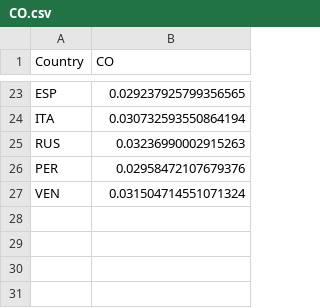
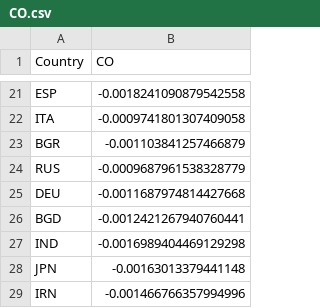
Before and after one commit to MachineLearningJournalClub/EOChallenge, a CSV file: map/data/CO.csv, drawn as a sheet; only a part is shown, gaps mark what is left out; removed rows and columns are numbered as before the commit, all else as after; the diff covers the shown part only; the diff names each change by its address in the sheet, - before the commit and + after, or states it on an @@ line.

```diff
--- a/map/data/CO.csv
+++ b/map/data/CO.csv
-B21 (CO): 0.029237925799356565
+B21 (CO): -0.0018241090879542558
-B22 (CO): 0.030732593550864194
+B22 (CO): -0.0009741801307409058
+row 23: BGR | -0.001103841257466879
-B24 (CO): 0.03236990002915263
+B24 (CO): -0.0009687961538328779
-row 26: PER | 0.02958472107679376
-row 27: VEN | 0.031504714551071324
+row 25: DEU | -0.0011687974814427668
+row 26: BGD | -0.0012421267940760441
+row 27: IND | -0.0016989404469129298
+row 28: JPN | -0.00163013379441148
+row 29: IRN | -0.001466766357994996
```
Also changed, not shown: 11 added rows, 13 removed rows and 8 edited cells elsewhere in this file, map/data/NO2.csv, map/data/O3.csv, 6 other files.
